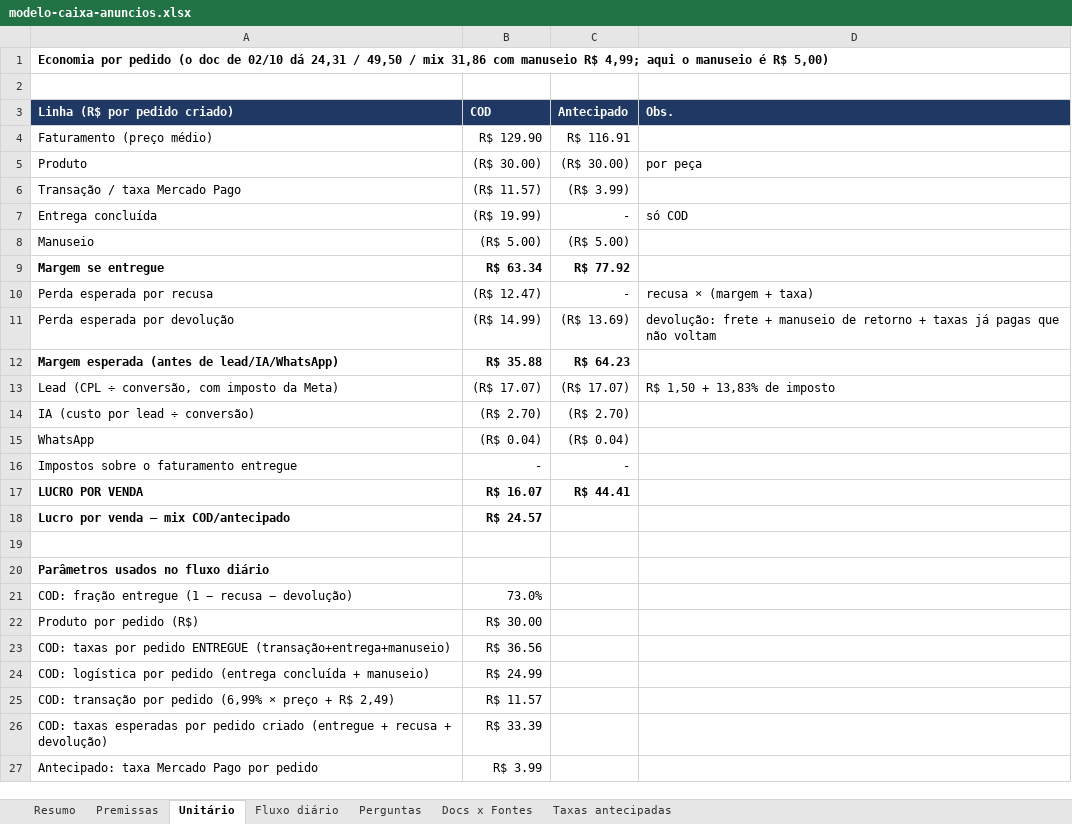
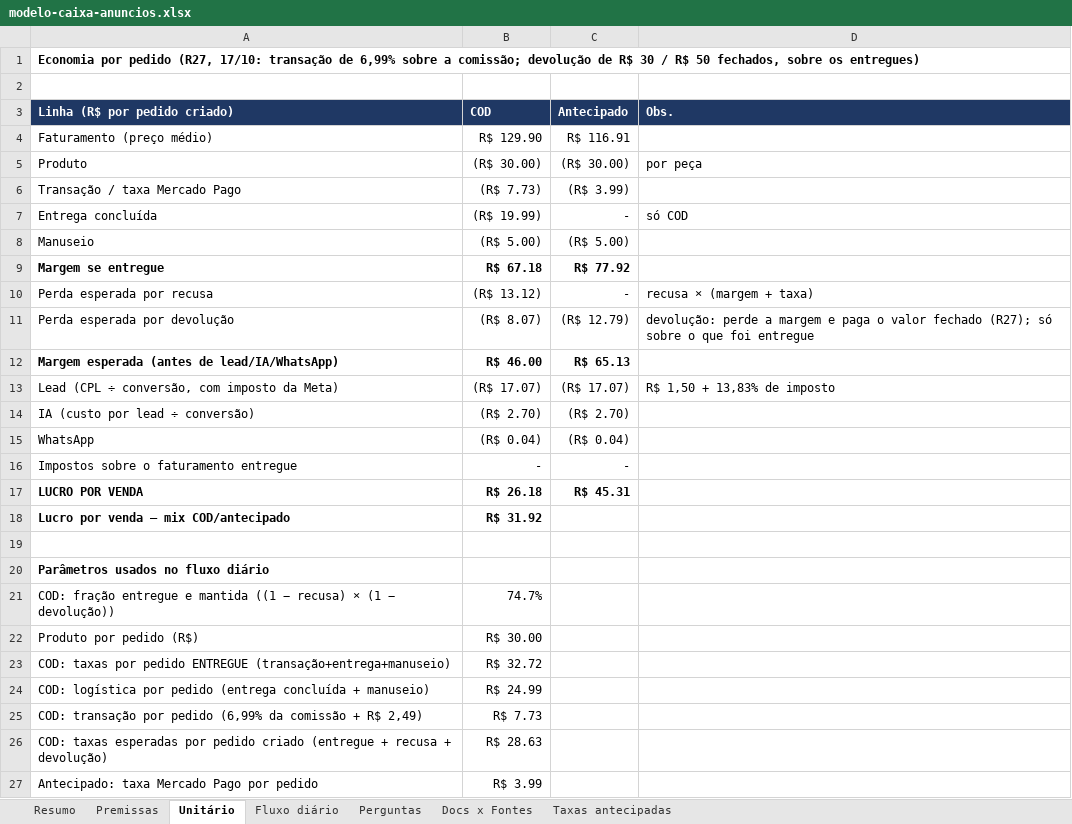
Before and after one commit to rodrigovaroto-wq/Ricos-com-AI, an Excel workbook: docs/operacao/modelo-caixa-anuncios.xlsx, sheet Unitário, drawn as a sheet; values as stored, in another font and other column widths than the file's, no borders; removed rows and columns are numbered as before the commit, all else as after; the diff names each change by its address in the sheet, - before the commit and + after, or states it on an @@ line.

```diff
--- a/docs/operacao/modelo-caixa-anuncios.xlsx (sheet Unitário)
+++ b/docs/operacao/modelo-caixa-anuncios.xlsx (sheet Unitário)
-A1 (Linha (R$ por pedido criado)): …por pedido (o doc de 02/10 dá 24,31 / 49,50 / mix 31,86 com manuseio R$ 4,99; aqui o manuseio é R$ 5,00)
+A1 (Linha (R$ por pedido criado)): …por pedido (R27, 17/10: transação de 6,99% sobre a comissão; devolução de R$ 30 / R$ 50 fechados, sobre os entregues)
-B6 (COD): (R$ 11.57)
+B6 (COD): (R$ 7.73)
-B9 (COD): R$ 63.34
+B9 (COD): R$ 67.18
-B10 (COD): (R$ 12.47)
+B10 (COD): (R$ 13.12)
-B11 (COD): (R$ 14.99)
+B11 (COD): (R$ 8.07)
-C11 (Antecipado): (R$ 13.69)
+C11 (Antecipado): (R$ 12.79)
-D11 (Obs.): devolução: frete + manuseio de retorno + taxas já pagas que não voltam
+D11 (Obs.): devolução: perde a margem e paga o valor fechado (R27); só sobre o que foi entregue
-B12 (COD): R$ 35.88
+B12 (COD): R$ 46.00
-C12 (Antecipado): R$ 64.23
+C12 (Antecipado): R$ 65.13
-B17 (COD): R$ 16.07
+B17 (COD): R$ 26.18
-C17 (Antecipado): R$ 44.41
+C17 (Antecipado): R$ 45.31
-B18 (COD): R$ 24.57
+B18 (COD): R$ 31.92
-row 21: COD: fração entregue (1 − recusa − devolução) | 73.0%
+row 21: COD: fração entregue e mantida ((1 − recusa) × (1 − devolução)) | 74.7%
-B23 (COD): R$ 36.56
+B23 (COD): R$ 32.72
-row 25: COD: transação por pedido (6,99% × preço + R$ 2,49) | R$ 11.57
+row 25: COD: transação por pedido (6,99% da comissão + R$ 2,49) | R$ 7.73
-B26 (COD): R$ 33.39
+B26 (COD): R$ 28.63
```
Also changed, not shown: sheet Fluxo diário, sheet Resumo, sheet Premissas, sheet Taxas antecipadas, sheet Docs x Fontes, formulas that keep their value, 8 other files.
